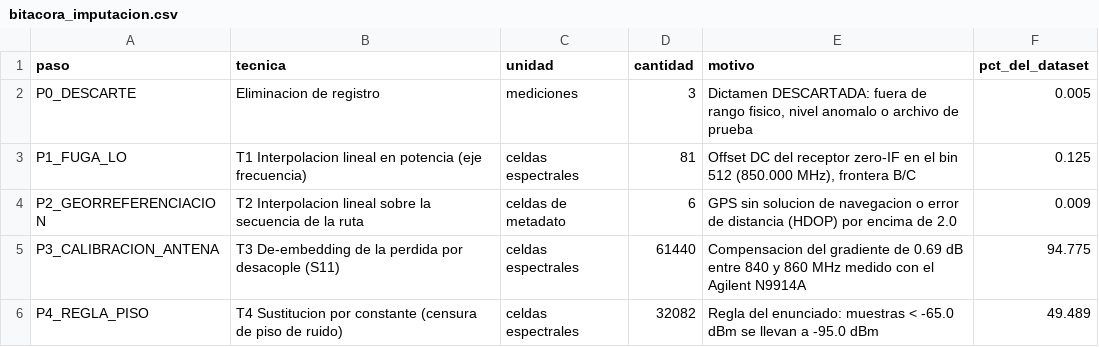
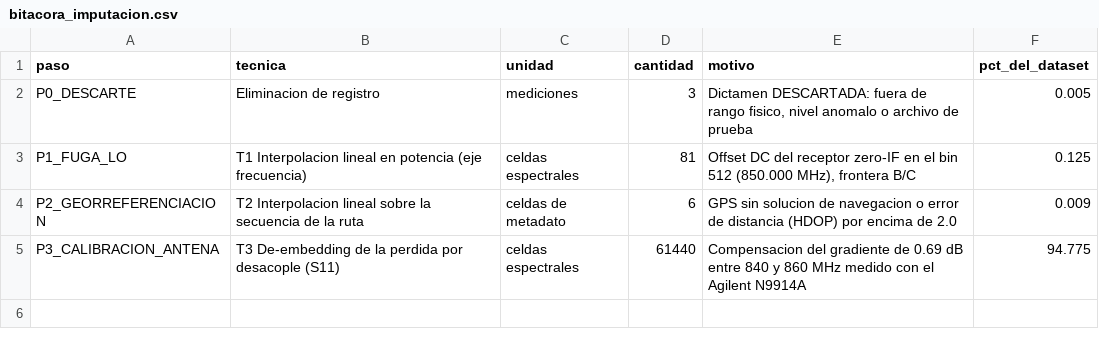
Before and after one commit to juanjoal25/ETL-Mediciones, a CSV file: datalake/plata/bitacora_imputacion.csv, drawn as a sheet; the diff names each change by its address in the sheet, - before the commit and + after, or states it on an @@ line.

```diff
--- a/datalake/plata/bitacora_imputacion.csv
+++ b/datalake/plata/bitacora_imputacion.csv
-row 6: P4_REGLA_PISO | T4 Sustitucion por constante (censura de piso de ruido) | celdas espectrales | 32082 | Regla del enunciado: muestras < -65.0 dBm se llevan a -95.0 dBm | 49.489
```
Also changed, not shown: datalake/oro/decisiones_canales.csv, datalake/oro/frecuencias_extremas.csv, 32 other files.
